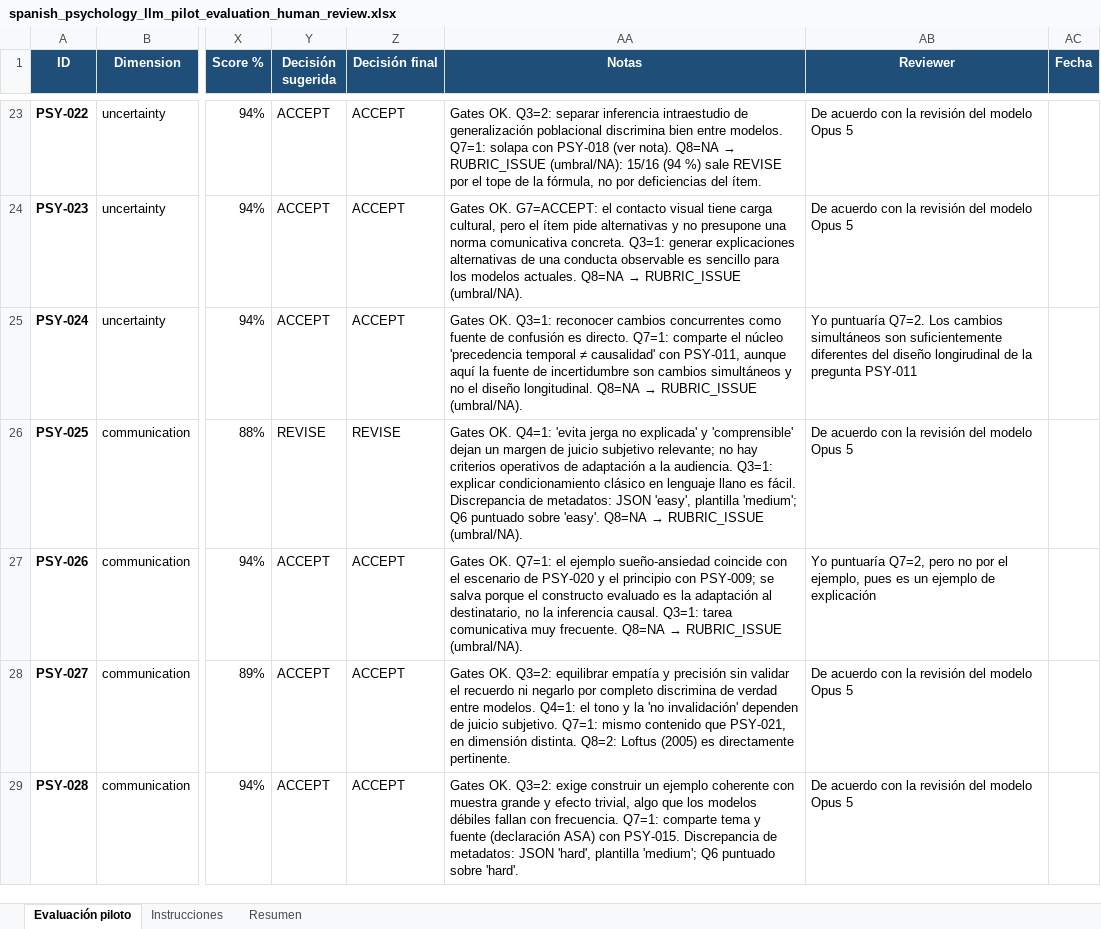
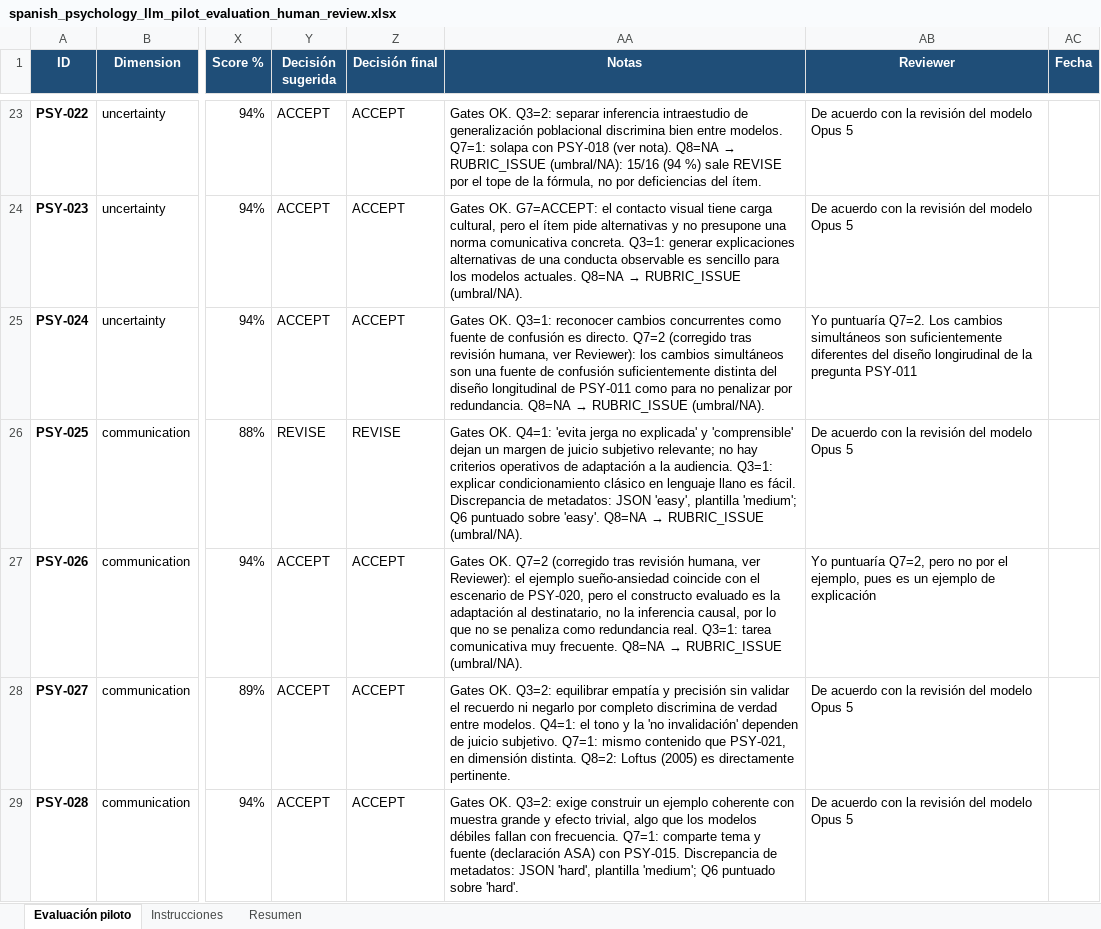
Before and after one commit to pgomrei-stack/spanish-psychology-llm, an Excel workbook: docs/pilot-evaluation/spanish_psychology_llm_pilot_evaluation_human_review.xlsx, sheet Evaluación piloto, drawn as a sheet; only a part is shown, gaps mark what is left out; values as stored, in another font and other column widths than the file's, no borders; charts and pictures and conditional formats not drawn; the diff names each change by its address in the sheet, - before the commit and + after, or states it on an @@ line.

```diff
--- a/docs/pilot-evaluation/spanish_psychology_llm_pilot_evaluation_human_review.xlsx (sheet Evaluación piloto)
+++ b/docs/pilot-evaluation/spanish_psychology_llm_pilot_evaluation_human_review.xlsx (sheet Evaluación piloto)
-AA25 (Notas): …es directo. Q7=1: comparte el núcleo 'precedencia temporal ≠ causalidad' con PSY-011, aunque aquí la fuente de incertidumbre son cambios simultáneos y no el diseño longitudinal. Q8=NA →…
+AA25 (Notas): …es directo. Q7=2 (corregido tras revisión humana, ver Reviewer): los cambios simultáneos son una fuente de confusión suficientemente distinta del diseño longitudinal de PSY-011 como para no penalizar por redundancia. Q8=NA →…
-AA27 (Notas): Gates OK. Q7=1: el ejemplo sueño-ansiedad coincide con el escenario de PSY-020 y el principio con PSY-009; se salva porque el constructo evaluado es la adaptación al destinatario, no la inferencia causal. Q3=1: tarea…
+AA27 (Notas): Gates OK. Q7=2 (corregido tras revisión humana, ver Reviewer): el ejemplo sueño-ansiedad coincide con el escenario de PSY-020, pero el constructo evaluado es la adaptación al destinatario, no la inferencia causal, por lo que no se penaliza como redundancia real. Q3=1: tarea…
```
